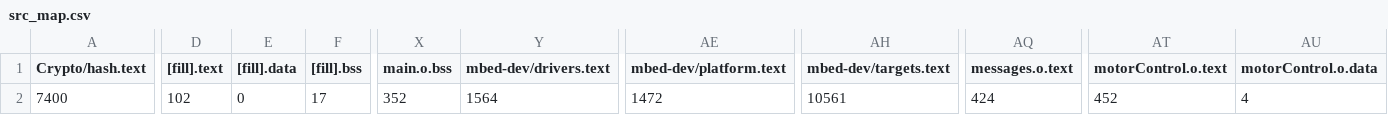
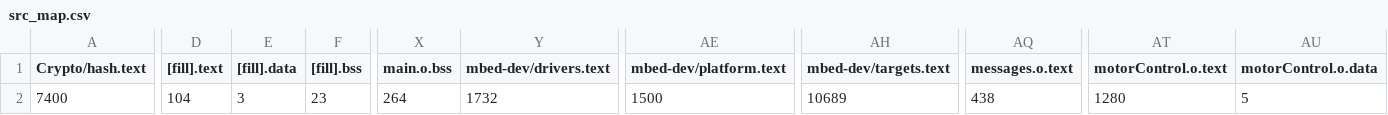
Before and after one commit to martinferianc/EmbeddedSystems-EIE3, a CSV file: Coursework 2/src/BUILD/NUCLEO_F303K8/GCC_ARM/src_map.csv, drawn as a sheet; only a part is shown, gaps mark what is left out; the diff covers the shown part only; the diff names each change by its address in the sheet, - before the commit and + after, or states it on an @@ line.

```diff
--- a/Coursework 2/src/BUILD/NUCLEO_F303K8/GCC_ARM/src_map.csv
+++ b/Coursework 2/src/BUILD/NUCLEO_F303K8/GCC_ARM/src_map.csv
-D2 ([fill].text): 102
+D2 ([fill].text): 104
-E2 ([fill].data): 0
+E2 ([fill].data): 3
-F2 ([fill].bss): 17
+F2 ([fill].bss): 23
-X2 (main.o.bss): 352
+X2 (main.o.bss): 264
-Y2 (mbed-dev/drivers.text): 1564
+Y2 (mbed-dev/drivers.text): 1732
-AE2 (mbed-dev/platform.text): 1472
+AE2 (mbed-dev/platform.text): 1500
-AH2 (mbed-dev/targets.text): 10561
+AH2 (mbed-dev/targets.text): 10689
-AQ2 (messages.o.text): 424
+AQ2 (messages.o.text): 438
-AT2 (motorControl.o.text): 452
+AT2 (motorControl.o.text): 1280
-AU2 (motorControl.o.data): 4
+AU2 (motorControl.o.data): 5
```
Also changed, not shown: 3 edited cells elsewhere in this file, 13 other files.
